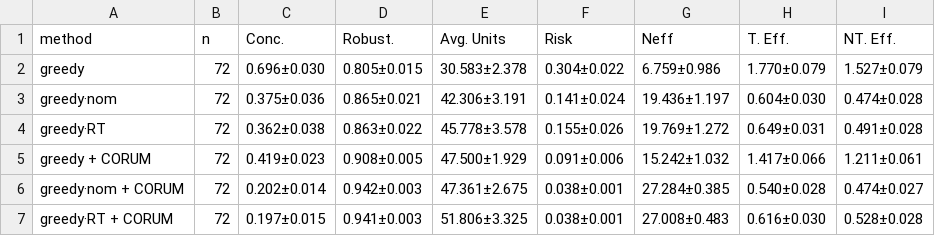
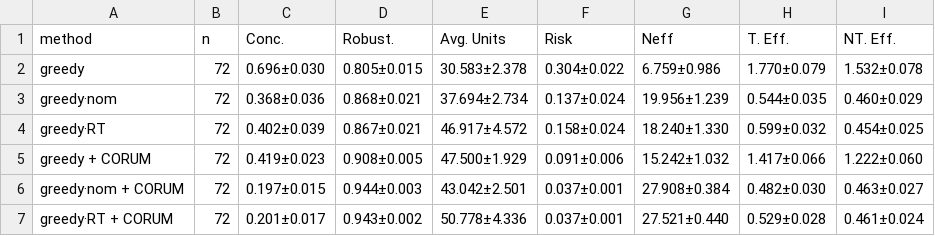
Before and after one commit to almaan/mlcb-multi-objective-target-al, a CSV file: results/manuscript/tables/table2_corum.csv, drawn as a sheet; only a part is shown; the diff covers the shown part only.

```diff
--- a/results/manuscript/tables/table2_corum.csv
+++ b/results/manuscript/tables/table2_corum.csv
@@ -1,7 +1,7 @@
 method,n,Conc.,Robust.,Avg. Units,Risk,Neff,T. Eff.,NT. Eff.
-greedy,72,0.696±0.030,0.805±0.015,30.583±2.378,0.304±0.022,6.759±0.986,1.770±0.079,1.527±0.079
-greedy·nom,72,0.375±0.036,0.865±0.021,42.306±3.191,0.141±0.024,19.436±1.197,0.604±0.030,0.474±0.028
-greedy·RT,72,0.362±0.038,0.863±0.022,45.778±3.578,0.155±0.026,19.769±1.272,0.649±0.031,0.491±0.028
-greedy + CORUM,72,0.419±0.023,0.908±0.005,47.500±1.929,0.091±0.006,15.242±1.032,1.417±0.066,1.211±0.061
-greedy·nom + CORUM,72,0.202±0.014,0.942±0.003,47.361±2.675,0.038±0.001,27.284±0.385,0.540±0.028,0.474±0.027
-greedy·RT + CORUM,72,0.197±0.015,0.941±0.003,51.806±3.325,0.038±0.001,27.008±0.483,0.616±0.030,0.528±0.028
+greedy,72,0.696±0.030,0.805±0.015,30.583±2.378,0.304±0.022,6.759±0.986,1.770±0.079,1.532±0.078
+greedy·nom,72,0.368±0.036,0.868±0.021,37.694±2.734,0.137±0.024,19.956±1.239,0.544±0.035,0.460±0.029
+greedy·RT,72,0.402±0.039,0.867±0.021,46.917±4.572,0.158±0.024,18.240±1.330,0.599±0.032,0.454±0.025
+greedy + CORUM,72,0.419±0.023,0.908±0.005,47.500±1.929,0.091±0.006,15.242±1.032,1.417±0.066,1.222±0.060
+greedy·nom + CORUM,72,0.197±0.015,0.944±0.003,43.042±2.501,0.037±0.001,27.908±0.384,0.482±0.030,0.463±0.027
+greedy·RT + CORUM,72,0.201±0.017,0.943±0.002,50.778±4.336,0.037±0.001,27.521±0.440,0.529±0.028,0.461±0.024
```
Also changed, not shown: 41 edited cells elsewhere in this file, results/manuscript/tables/table1.csv, results/manuscript/tables/tableA1.csv, 24 other files.
